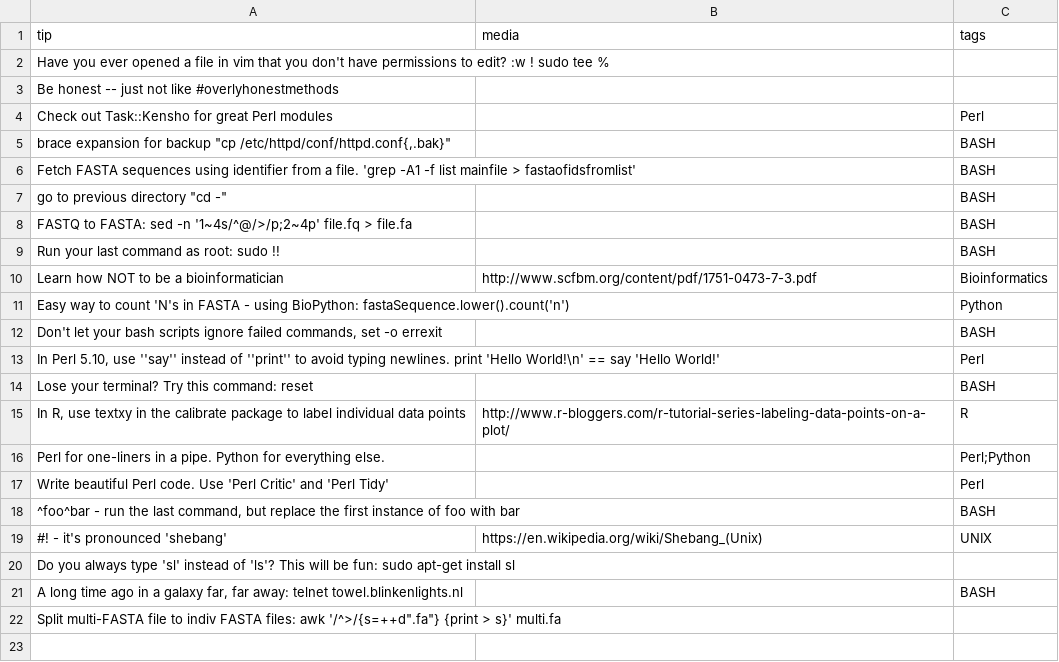
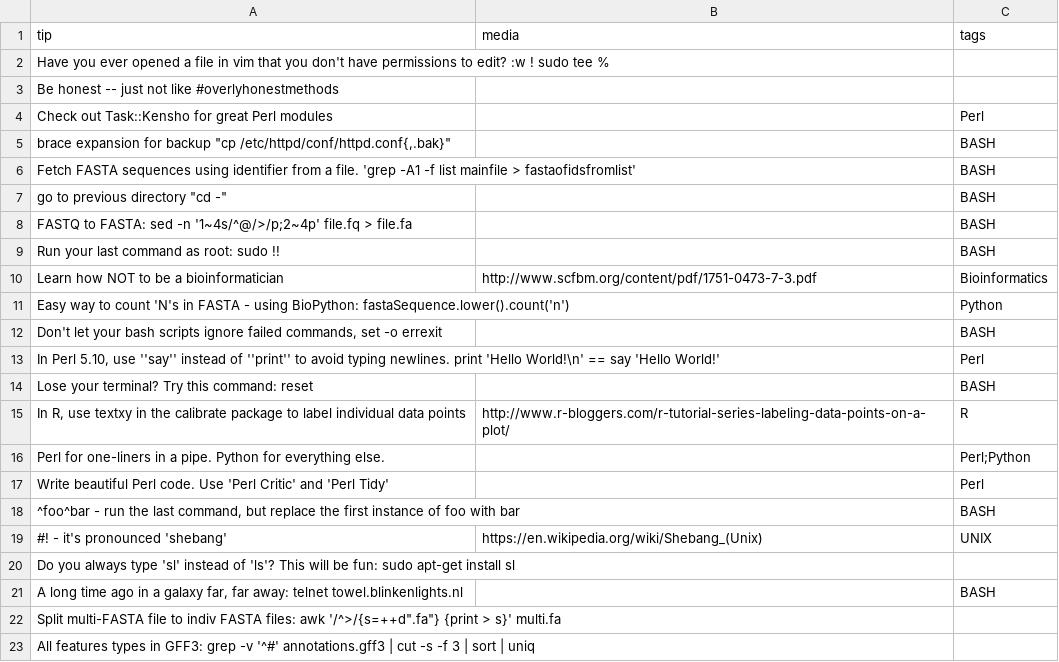
Before and after one commit to abbycabs/TOT, a CSV file: tot.csv, drawn as a sheet.

Commit message:
all feature types gff3 *https://github.com/stephenturner/oneliners

```diff
--- a/tot.csv
+++ b/tot.csv
@@ -22 +22,2 @@ tip, media, tags
 "Split multi-FASTA file to indiv FASTA files: awk '/^>/{s=++d"".fa""} {print > s}' multi.fa",,
+"All features types in GFF3: grep -v '^#' annotations.gff3 | cut -s -f 3 | sort | uniq",,
```
